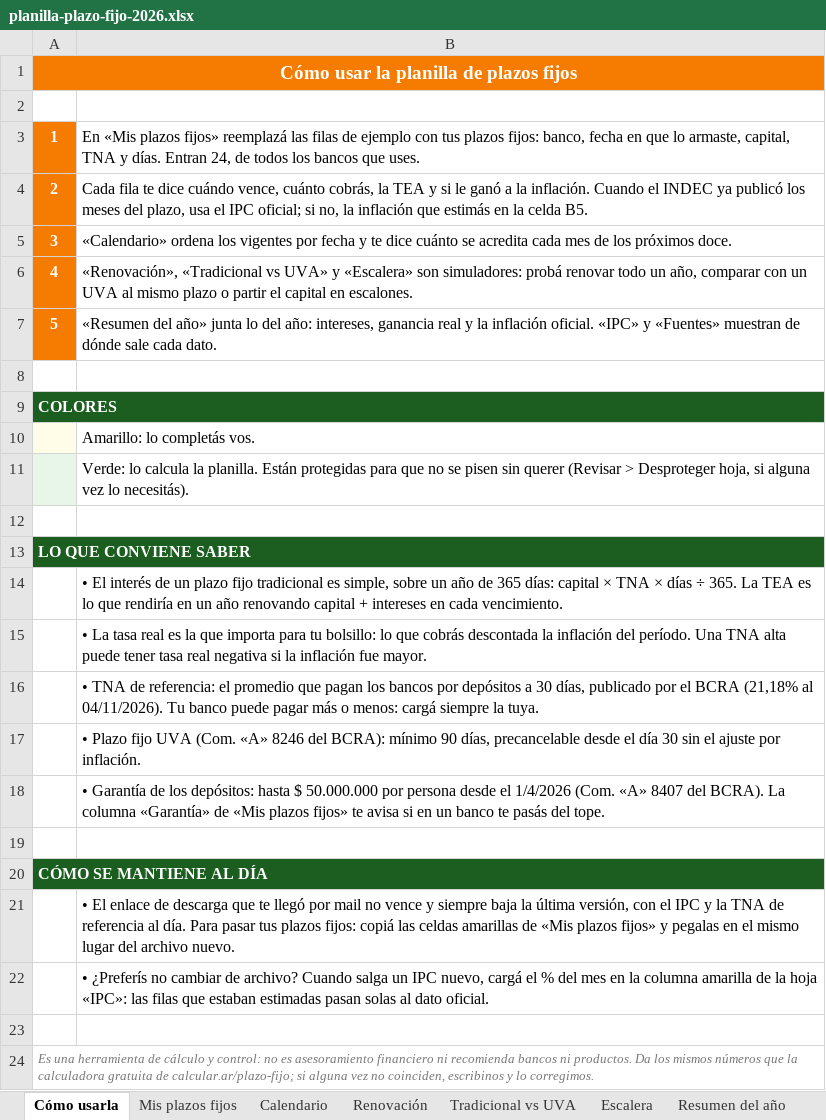
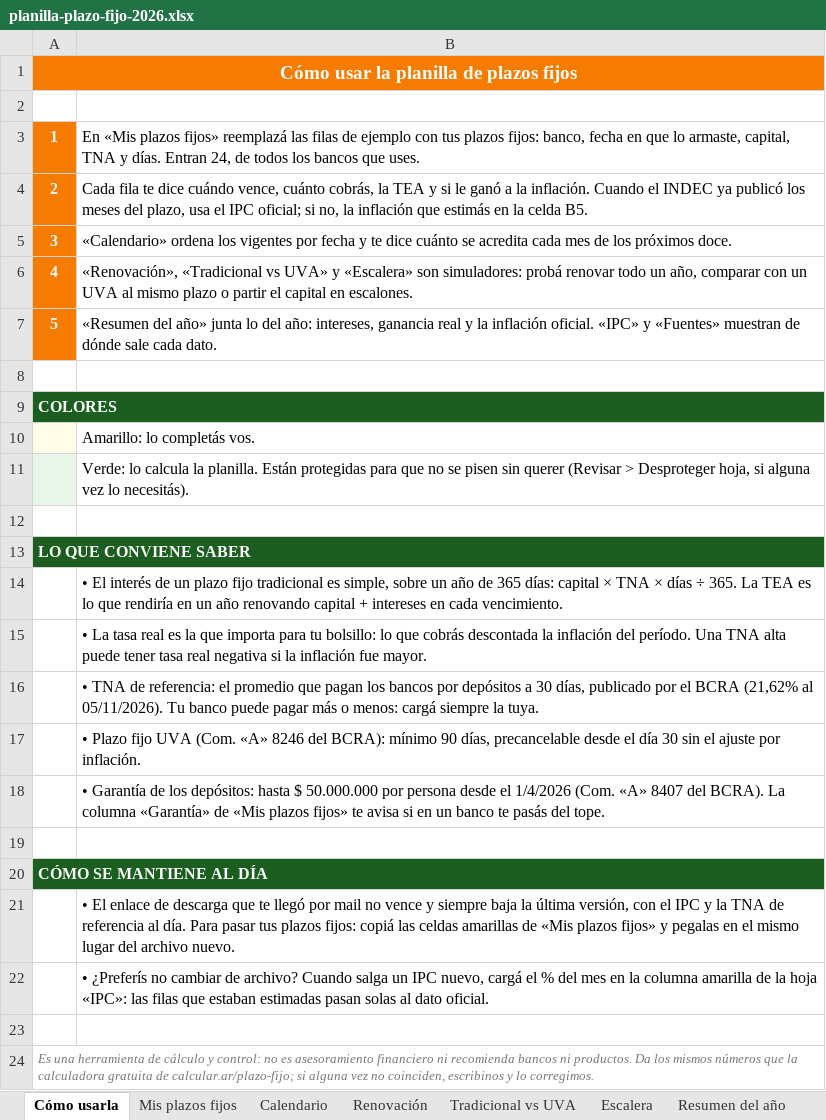
Before and after one commit to manu-180/calcular, an Excel workbook: private/planilla-plazo-fijo-2026.xlsx, sheet Cómo usarla, drawn as a sheet; values as stored, in another font and other column widths than the file's, no borders; the diff names each change by its address in the sheet, - before the commit and + after, or states it on an @@ line.

Commit message:
datos-vivos: plazofijo (2026-11-11)
- TNA (BCRA) e inflación de referencia de /plazo-fijo: 🔄 TNA_FALLBACK 21.18% (2026-11-04) → 21.62% (2026-11-05) · BCRA serie 12. | ✓ INFLACION_DEFAULT al día (1.7% · agosto 2026).

Commit automático del workflow datos-vivos: cada dato pasó sus checks y check-all completo.

```diff
--- a/private/planilla-plazo-fijo-2026.xlsx (sheet Cómo usarla)
+++ b/private/planilla-plazo-fijo-2026.xlsx (sheet Cómo usarla)
-B16: …el BCRA (21,18% al 04/11/2026). Tu banco…
+B16: …el BCRA (21,62% al 05/11/2026). Tu banco…
```
Also changed, not shown: sheet Mis plazos fijos, sheet Escalera, sheet Renovación, sheet Fuentes, sheet Tradicional vs UVA, private/intl/ec/sueldo-y-liquidacion-2026.xlsx, private/intl/gt/sueldo-y-liquidacion-2026.xlsx, 39 other files.
